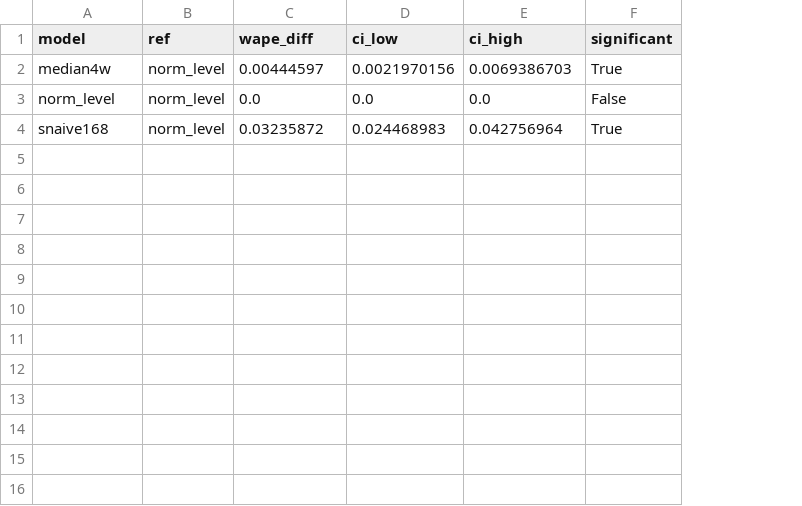
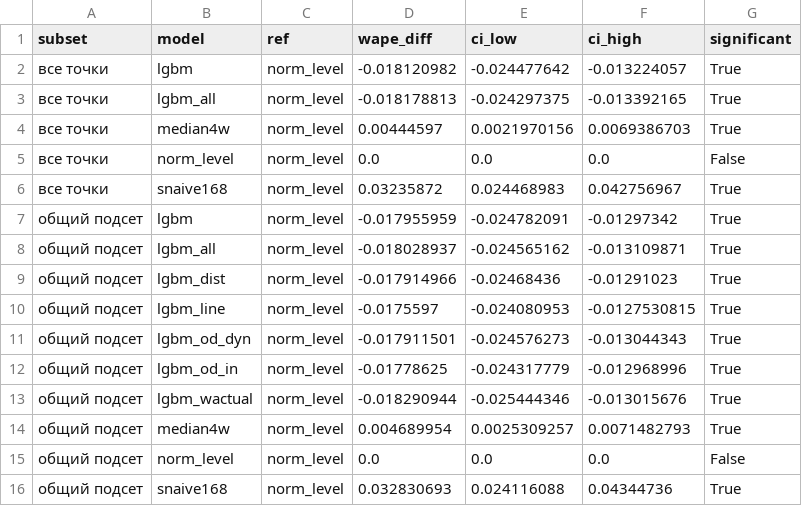
Before and after one commit to Kinggl3/vkr-transit, a CSV file: results/compare_val.csv, drawn as a sheet; addresses are those after the commit; the diff names each change by its address in the sheet, - before the commit and + after, or states it on an @@ line.

```diff
--- a/results/compare_val.csv
+++ b/results/compare_val.csv
+column A (subset), rows 4-6: all все точки
+row 2: все точки | lgbm | norm_level | -0.018120982 | -0.024477642 | -0.013224057 | True
+row 3: все точки | lgbm_all | norm_level | -0.018178813 | -0.024297375 | -0.013392165 | True
-F6 (ci_high): 0.042756964
+F6 (ci_high): 0.042756967
+row 7: общий подсет | lgbm | norm_level | -0.017955959 | -0.024782091 | -0.01297342 | True
+row 8: общий подсет | lgbm_all | norm_level | -0.018028937 | -0.024565162 | -0.013109871 | True
+row 9: общий подсет | lgbm_dist | norm_level | -0.017914966 | -0.02468436 | -0.01291023 | True
+row 10: общий подсет | lgbm_line | norm_level | -0.0175597 | -0.024080953 | -0.0127530815 | True
+row 11: общий подсет | lgbm_od_dyn | norm_level | -0.017911501 | -0.024576273 | -0.013044343 | True
+row 12: общий подсет | lgbm_od_in | norm_level | -0.01778625 | -0.024317779 | -0.012968996 | True
+row 13: общий подсет | lgbm_wactual | norm_level | -0.018290944 | -0.025444346 | -0.013015676 | True
+row 14: общий подсет | median4w | norm_level | 0.004689954 | 0.0025309257 | 0.0071482793 | True
+row 15: общий подсет | norm_level | norm_level | 0.0 | 0.0 | 0.0 | False
+row 16: общий подсет | snaive168 | norm_level | 0.032830693 | 0.024116088 | 0.04344736 | True
```
Also changed, not shown: results/compare_test.csv, results/runs.csv, 9 other files.
